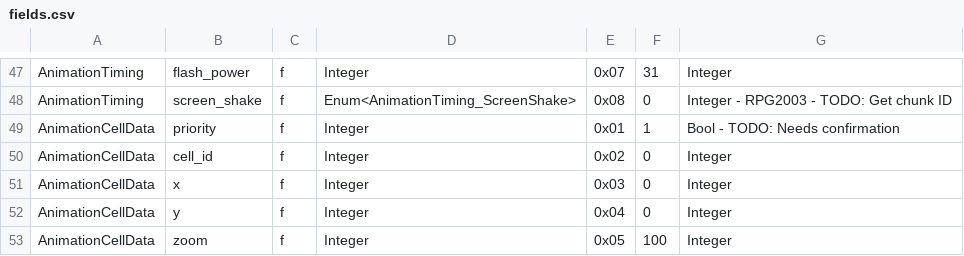
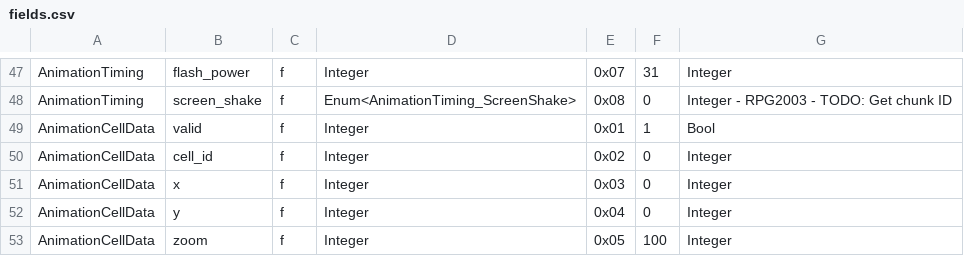
Before and after one commit to EasyRPG/liblcf, a CSV file: generator/csv/fields.csv, drawn as a sheet; only a part is shown, gaps mark what is left out.

Commit message:
Rename AnimationCellData priority to valid

```diff
--- a/generator/csv/fields.csv
+++ b/generator/csv/fields.csv
@@ -48,3 +48,3 @@ AnimationTiming,flash_power,f,Integer,0x07,31,Integer
 AnimationTiming,screen_shake,f,Enum<AnimationTiming_ScreenShake>,0x08,0,Integer - RPG2003 - TODO: Get chunk ID
-AnimationCellData,priority,f,Integer,0x01,1,Bool - TODO: Needs confirmation
+AnimationCellData,valid,f,Integer,0x01,1,Bool
 AnimationCellData,cell_id,f,Integer,0x02,0,Integer
```
Also changed, not shown: 4 other files.
